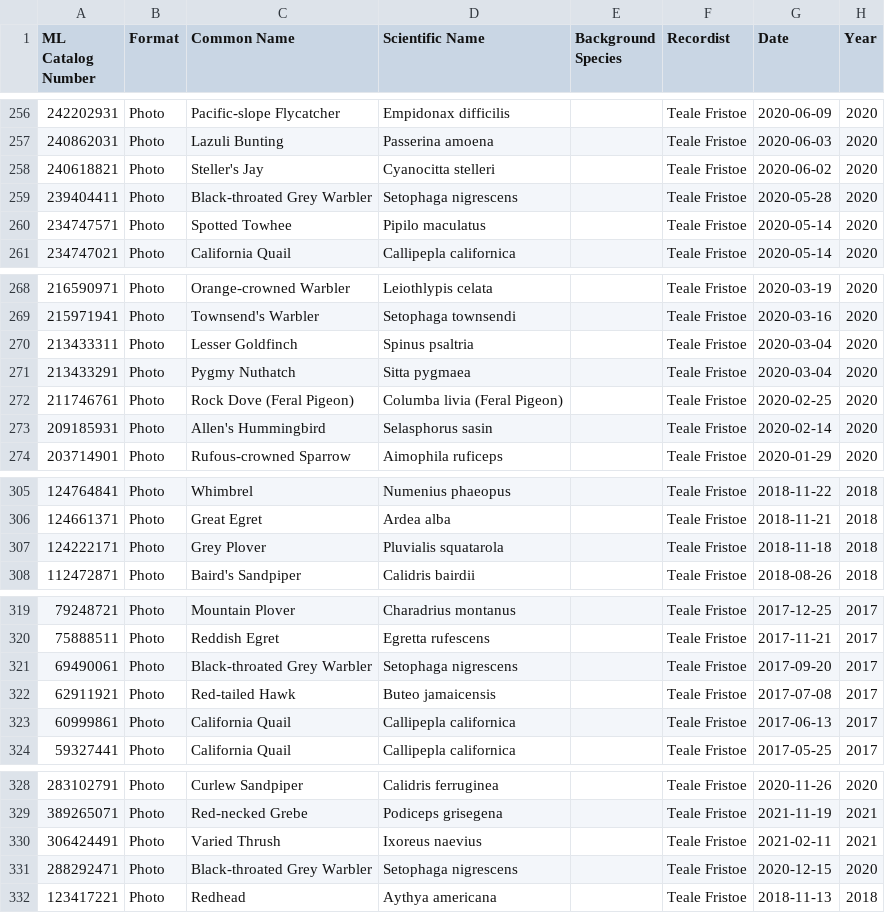
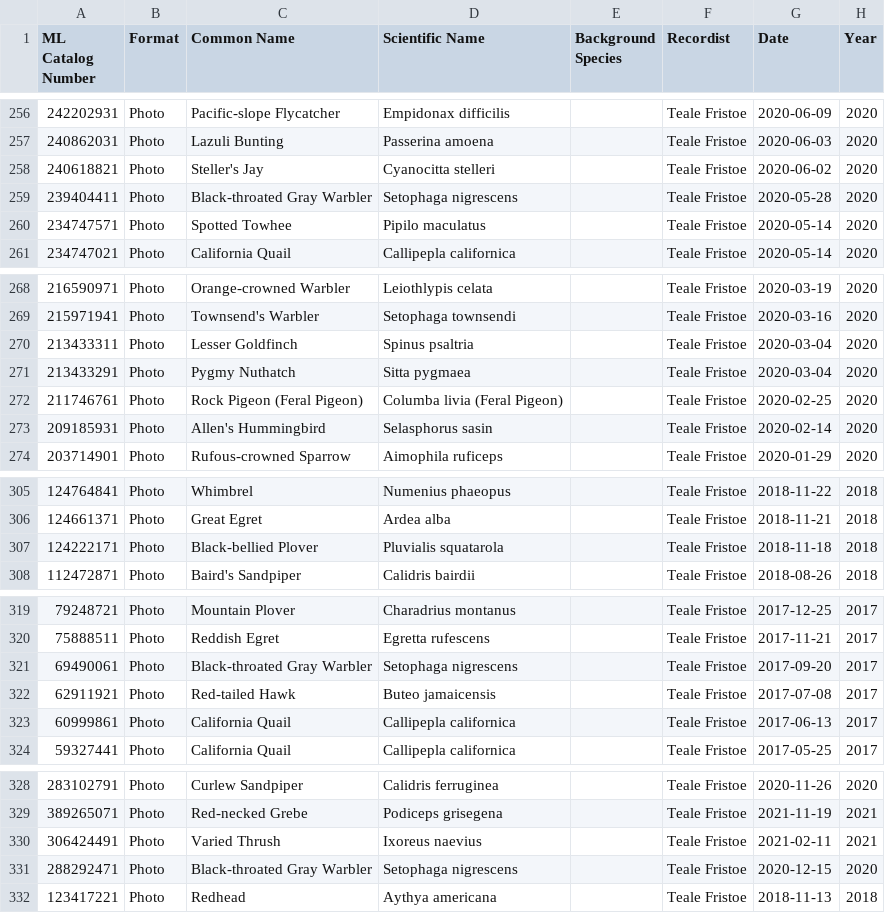
Before and after one commit to tealefristoe/ebird-photo-gallery, a CSV file: data/Teale Fristoe/photo_list.csv, drawn as a sheet; only a part is shown, gaps mark what is left out; the diff covers the shown part only; the diff names each change by its address in the sheet, - before the commit and + after, or states it on an @@ line.

```diff
--- a/data/Teale Fristoe/photo_list.csv
+++ b/data/Teale Fristoe/photo_list.csv
-C259 (Common Name): Black-throated Grey Warbler
+C259 (Common Name): Black-throated Gray Warbler
-C272 (Common Name): Rock Dove (Feral Pigeon)
+C272 (Common Name): Rock Pigeon (Feral Pigeon)
-C307 (Common Name): Grey Plover
+C307 (Common Name): Black-bellied Plover
-C321 (Common Name): Black-throated Grey Warbler
+C321 (Common Name): Black-throated Gray Warbler
-C331 (Common Name): Black-throated Grey Warbler
+C331 (Common Name): Black-throated Gray Warbler
```
Also changed, not shown: 36 edited cells elsewhere in this file, 3 other files.
